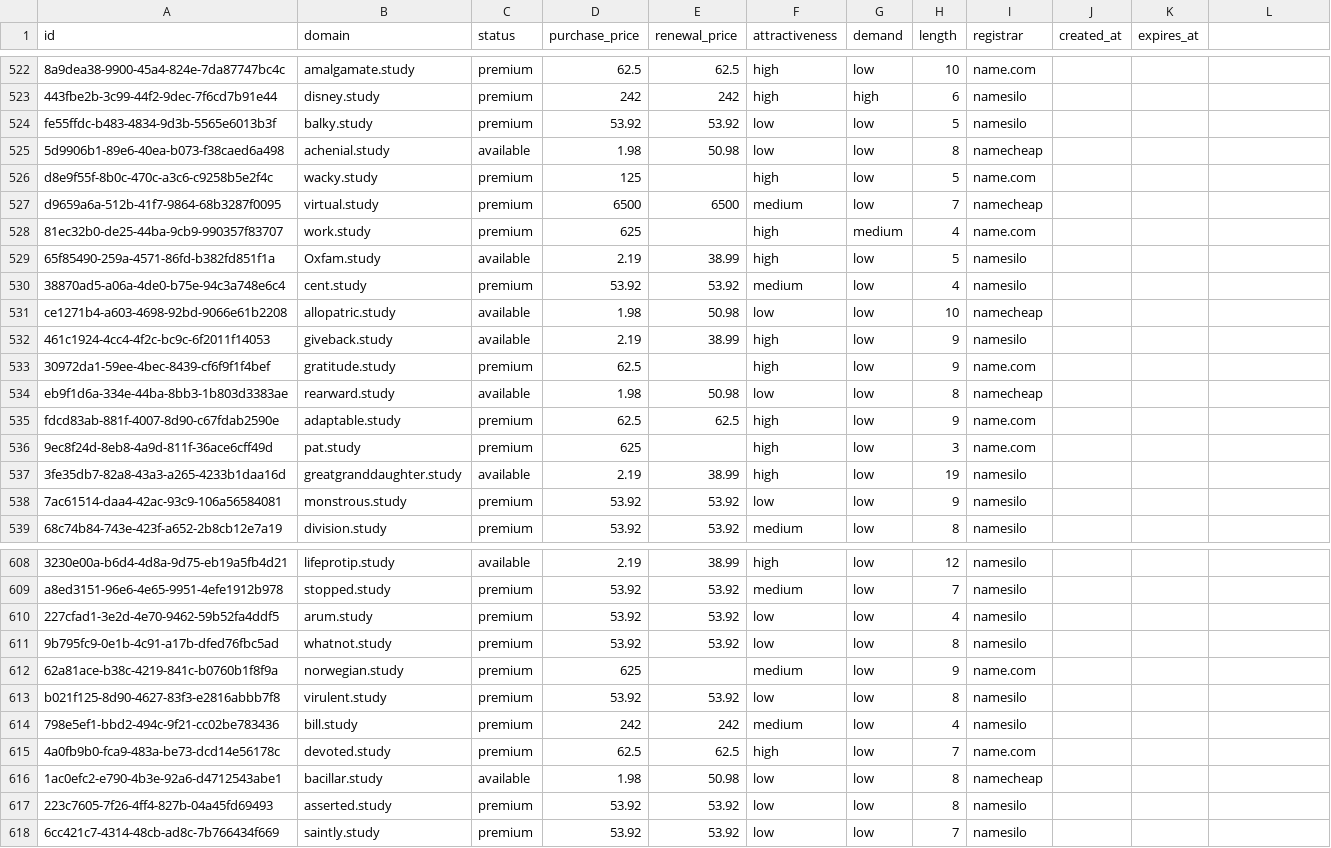
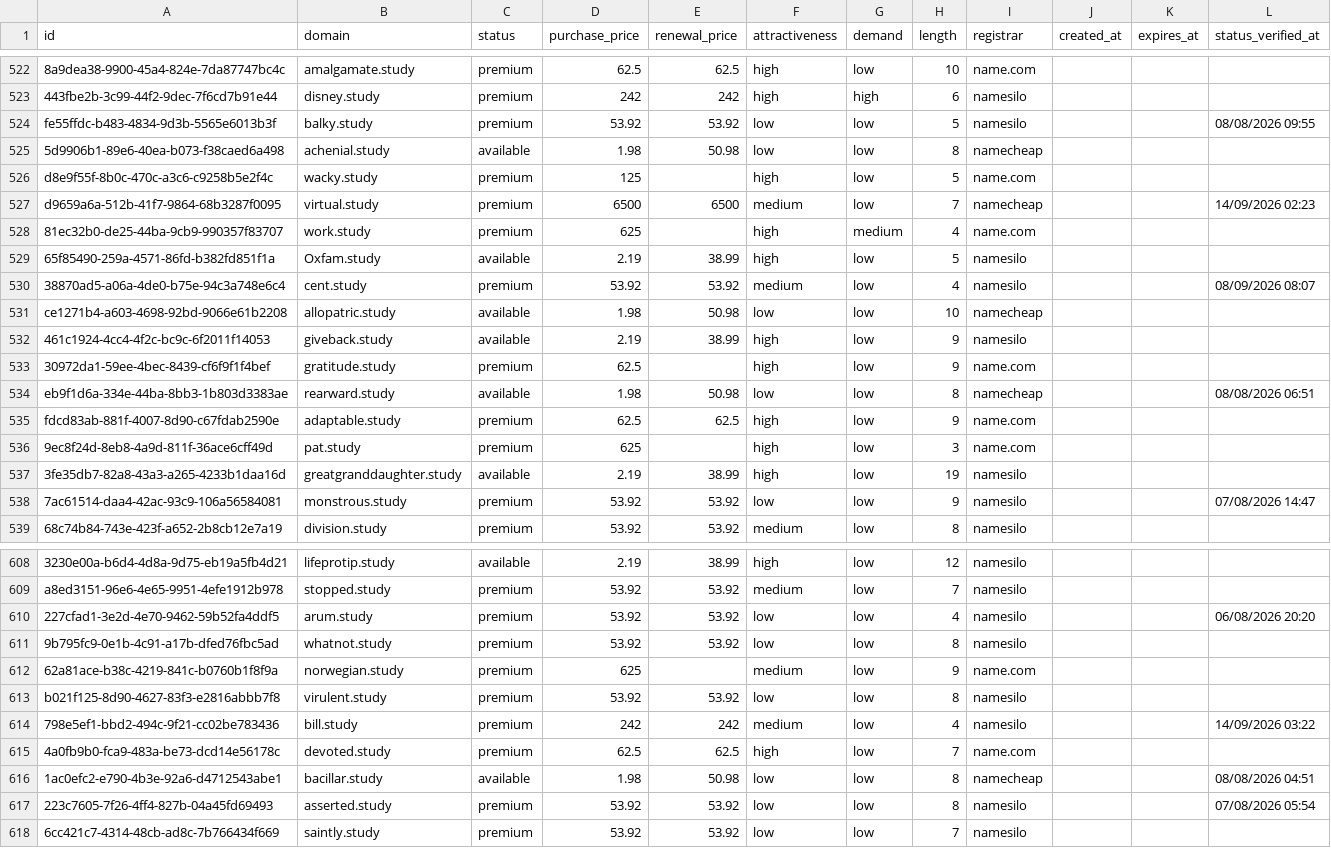
Before and after one commit to UniqueDomains/study-oneword-domains, a CSV file: study.csv, drawn as a sheet; only a part is shown, gaps mark what is left out; the diff covers the shown part only; the diff names each change by its address in the sheet, - before the commit and + after, or states it on an @@ line.

```diff
--- a/study.csv
+++ b/study.csv
-L1: (empty)
+L1: status_verified_at
-L524 (status_verified_at): (empty)
+L524 (status_verified_at): 08/08/2026 09:55
-L527 (status_verified_at): (empty)
+L527 (status_verified_at): 14/09/2026 02:23
-L530 (status_verified_at): (empty)
+L530 (status_verified_at): 08/09/2026 08:07
-L534 (status_verified_at): (empty)
+L534 (status_verified_at): 08/08/2026 06:51
-L538 (status_verified_at): (empty)
+L538 (status_verified_at): 07/08/2026 14:47
-L610 (status_verified_at): (empty)
+L610 (status_verified_at): 06/08/2026 20:20
-L614 (status_verified_at): (empty)
+L614 (status_verified_at): 14/09/2026 03:22
-L616 (status_verified_at): (empty)
+L616 (status_verified_at): 08/08/2026 04:51
-L617 (status_verified_at): (empty)
+L617 (status_verified_at): 07/08/2026 05:54
```
Also changed, not shown: 139 edited cells elsewhere in this file, 6 other files.
